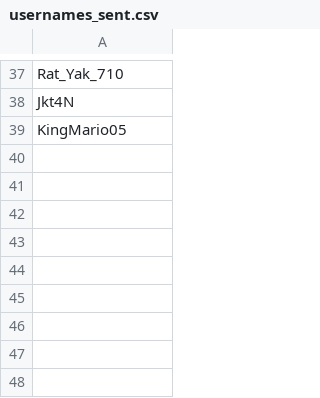
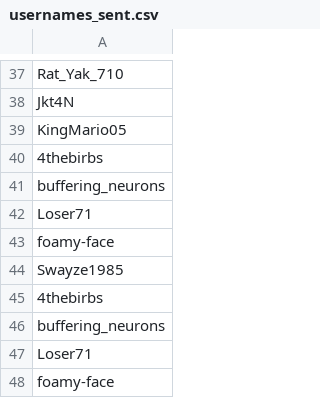
Before and after one commit to hamzaaitbrik/RedditDMBot, a CSV file: db/usernames_sent.csv, drawn as a sheet; only a part is shown, gaps mark what is left out.

```diff
--- a/db/usernames_sent.csv
+++ b/db/usernames_sent.csv
@@ -39 +39,10 @@ Jkt4N
 KingMario05
+4thebirbs
+buffering_neurons
+Loser71
+foamy-face
+Swayze1985
+4thebirbs
+buffering_neurons
+Loser71
+foamy-face
```
Also changed, not shown: 6 other files.
